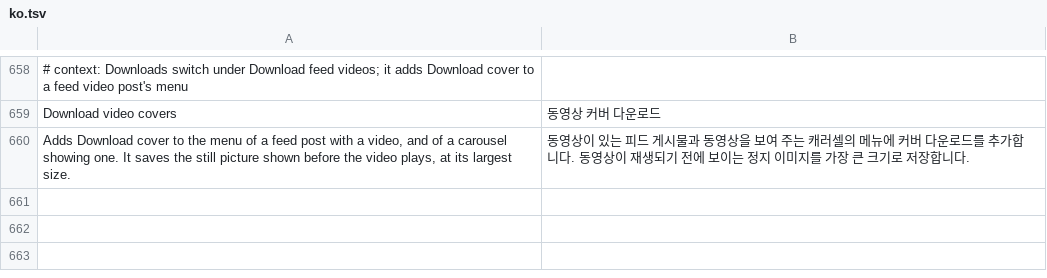
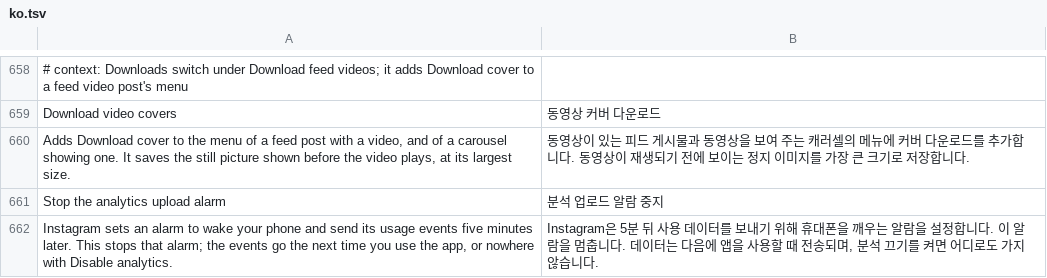
Before and after one commit to SysAdminDoc/HushGram, a TSV file: extensions/shared/library/src/main/l10n/ko.tsv, drawn as a sheet; only a part is shown, gaps mark what is left out; the diff names each change by its address in the sheet, - before the commit and + after, or states it on an @@ line.

Commit message:
feat(battery): Stop background wake-ups also stops the analytics upload alarm
The patch, renamed from Stop the background heartbeat, now also routes the
AlarmManager.set call that sets Instagram's AnalyticsUploadAlarm (a wake-up five
minutes on, action_batch_upload) through the extension, with its own switch
under Battery. Checked on the emulator: with the switch off the alarm is
pending after a minute in the background, with it on neither alarm is. The
predictive feed and story prefetch job is left alone so the app still opens on
fresh posts.

```diff
--- a/extensions/shared/library/src/main/l10n/ko.tsv
+++ b/extensions/shared/library/src/main/l10n/ko.tsv
+row 661: Stop the analytics upload alarm | 분석 업로드 알람 중지
+row 662: Instagram sets an alarm to wake your phone and send its usage events five minutes later. This stops that alarm; the events go the next time you use the app, or nowhere with Disable analytics. | Instagram은 5분 뒤 사용 데이터를 보내기 위해 휴대폰을 깨우는 알람을 설정합니다. 이 알람을 멈춥니다. 데이터는 다음에 앱을 사용할 때 전송되며, 분석 끄기를 켜면 어디로도 가지 않습니다.
```
Also changed, not shown: extensions/shared/library/src/main/l10n/de.tsv, extensions/shared/library/src/main/l10n/es.tsv, 15 other files.
